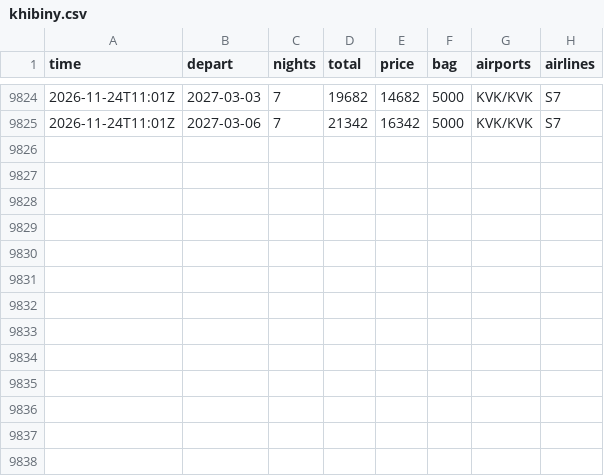
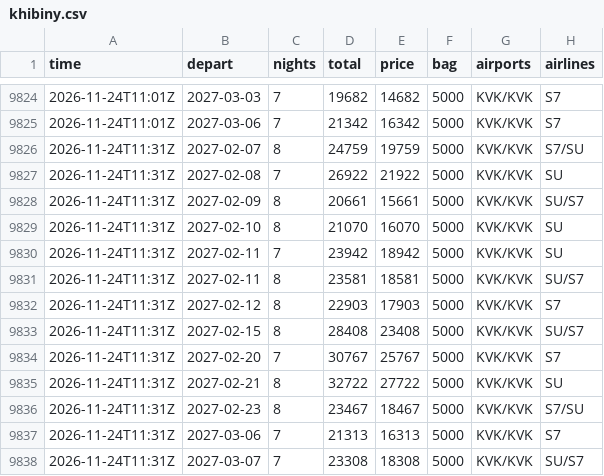
Before and after one commit to JohnLennon000/ski-tickets, a CSV file: docs/data/trips/khibiny.csv, drawn as a sheet; only a part is shown, gaps mark what is left out.

```diff
--- a/docs/data/trips/khibiny.csv
+++ b/docs/data/trips/khibiny.csv
@@ -9825 +9825,14 @@ time,depart,nights,total,price,bag,airports,airlines
 2026-11-24T11:01Z,2027-03-06,7,21342,16342,5000,KVK/KVK,S7
+2026-11-24T11:31Z,2027-02-07,8,24759,19759,5000,KVK/KVK,S7/SU
+2026-11-24T11:31Z,2027-02-08,7,26922,21922,5000,KVK/KVK,SU
+2026-11-24T11:31Z,2027-02-09,8,20661,15661,5000,KVK/KVK,SU/S7
+2026-11-24T11:31Z,2027-02-10,8,21070,16070,5000,KVK/KVK,SU
+2026-11-24T11:31Z,2027-02-11,7,23942,18942,5000,KVK/KVK,SU
+2026-11-24T11:31Z,2027-02-11,8,23581,18581,5000,KVK/KVK,SU/S7
+2026-11-24T11:31Z,2027-02-12,8,22903,17903,5000,KVK/KVK,S7
+2026-11-24T11:31Z,2027-02-15,8,28408,23408,5000,KVK/KVK,SU/S7
+2026-11-24T11:31Z,2027-02-20,7,30767,25767,5000,KVK/KVK,S7
+2026-11-24T11:31Z,2027-02-21,8,32722,27722,5000,KVK/KVK,SU
+2026-11-24T11:31Z,2027-02-23,8,23467,18467,5000,KVK/KVK,S7/SU
+2026-11-24T11:31Z,2027-03-06,7,21313,16313,5000,KVK/KVK,S7
+2026-11-24T11:31Z,2027-03-07,7,23308,18308,5000,KVK/KVK,SU/S7
```
Also changed, not shown: docs/data/best.csv, docs/data/trips/caucasus.csv, 5 other files.
